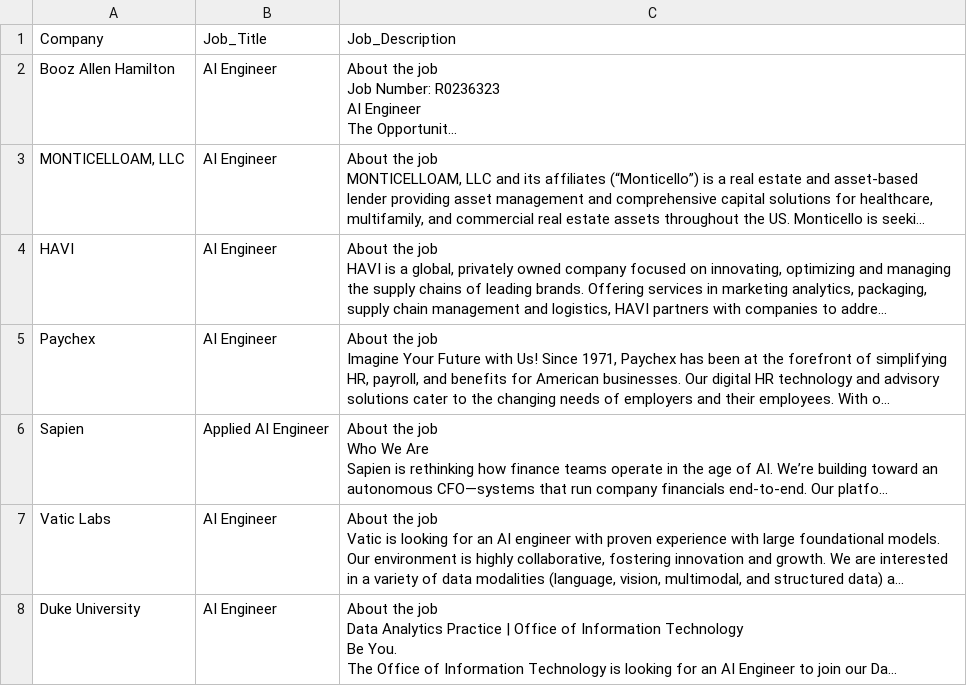
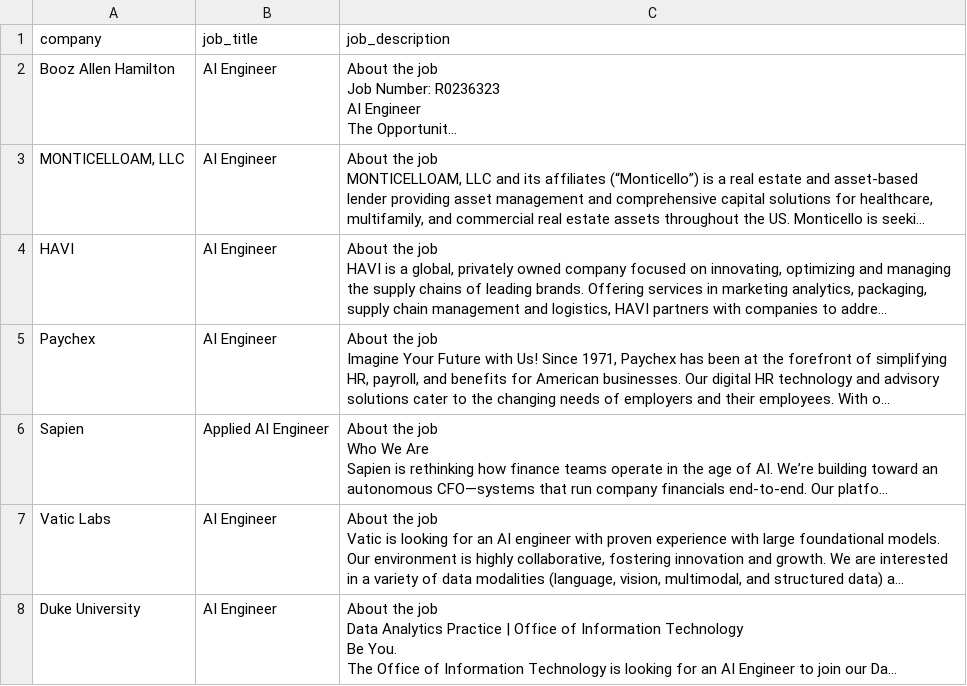
Before and after one commit to tkatz123/Agentic_RAG_System, a CSV file: data/raw/AI_Engineer_Job_Data.csv, drawn as a sheet; only a part is shown; long unchanged cells end in …; removed rows and columns are numbered as before the commit, all else as after; the diff names each change by its address in the sheet, - before the commit and + after, or states it on an @@ line.

```diff
--- a/data/raw/AI_Engineer_Job_Data.csv
+++ b/data/raw/AI_Engineer_Job_Data.csv
-row 1: Company | Job_Title | Job_Description
+row 1: company | job_title | job_description
```
Also changed, not shown: 9 other files.
